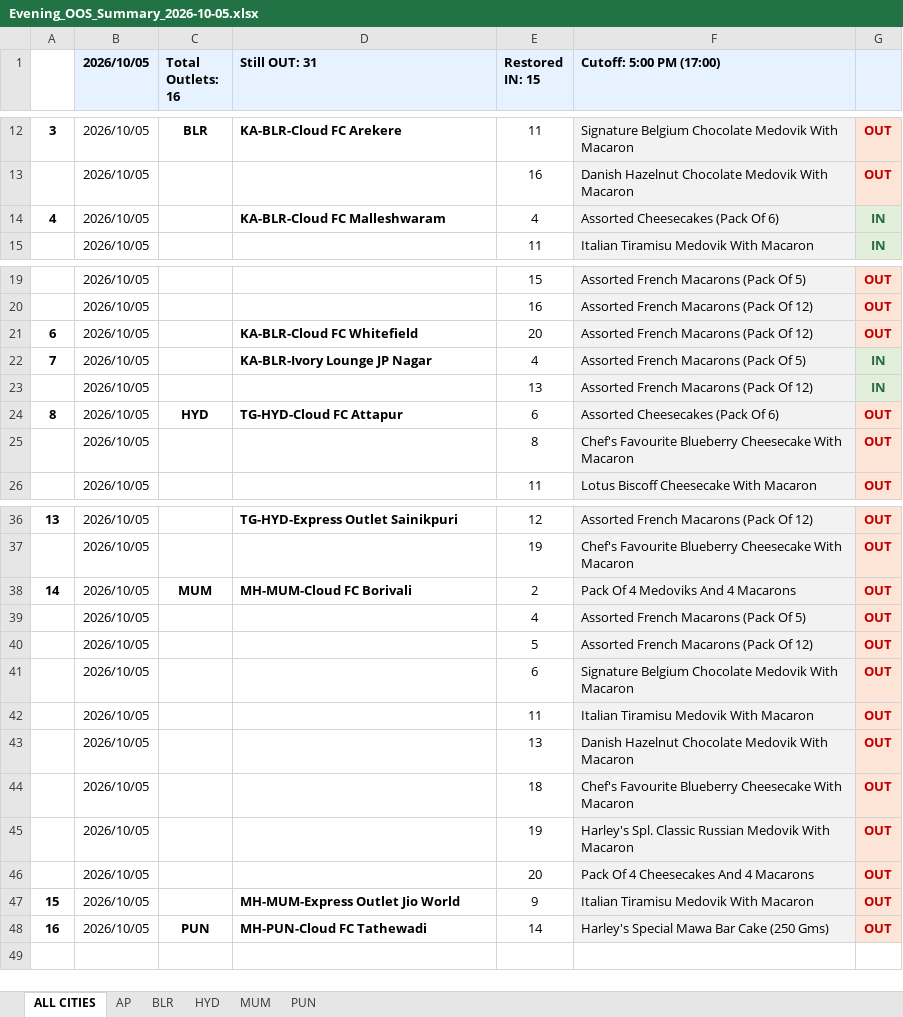
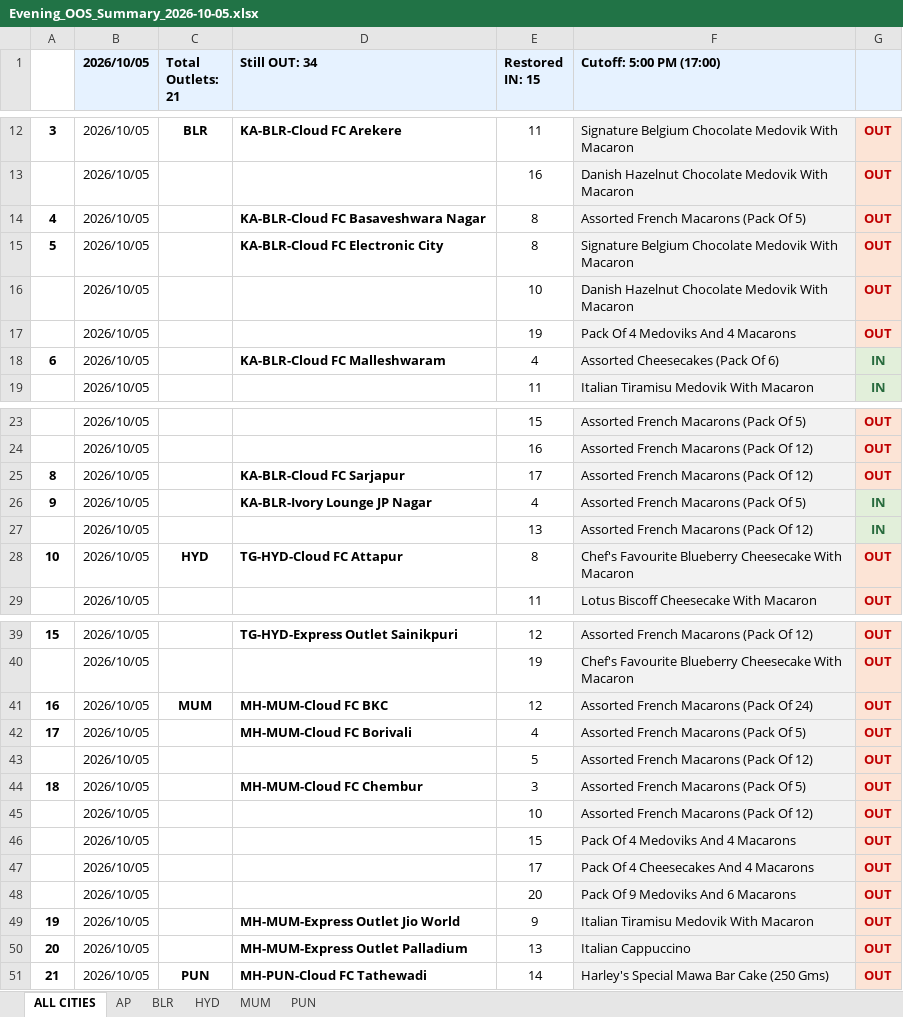
Before and after one commit to dataanalystharleys/harleys-oos-suite, an Excel workbook: Oct - 05/Evening/Evening_OOS_Summary_2026-10-05.xlsx, sheet ALL CITIES, drawn as a sheet; only a part is shown, gaps mark what is left out; values as stored, in another font and other column widths than the file's, no borders; removed rows and columns are numbered as before the commit, all else as after; the diff names each change by its address in the sheet, - before the commit and + after, or states it on an @@ line.

```diff
--- a/Oct - 05/Evening/Evening_OOS_Summary_2026-10-05.xlsx (sheet ALL CITIES)
+++ b/Oct - 05/Evening/Evening_OOS_Summary_2026-10-05.xlsx (sheet ALL CITIES)
-C1: Total Outlets: 16
+C1: Total Outlets: 21
-D1: Still OUT: 31
+D1: Still OUT: 34
+row 14: 4 | 2026/10/05 |  | KA-BLR-Cloud FC Basaveshwara Nagar | 8 | Assorted French Macarons (Pack Of 5) | OUT
+row 15: 5 | 2026/10/05 |  | KA-BLR-Cloud FC Electronic City | 8 | Signature Belgium Chocolate Medovik With Macaron | OUT
+row 16:  | 2026/10/05 |  |  | 10 | Danish Hazelnut Chocolate Medovik With Macaron | OUT
+row 17:  | 2026/10/05 |  |  | 19 | Pack Of 4 Medoviks And 4 Macarons | OUT
@@ column A renumbered from row 18 down @@
-D25 (Still OUT: 34): KA-BLR-Cloud FC Whitefield
+D25 (Still OUT: 34): KA-BLR-Cloud FC Sarjapur
-E25 (Restored IN: 15): 20
+E25 (Restored IN: 15): 17
-E28 (Restored IN: 15): 6
+E28 (Restored IN: 15): 8
-F28 (Cutoff: 5:00 PM (17:00)): Assorted Cheesecakes (Pack Of 6)
+F28 (Cutoff: 5:00 PM (17:00)): Chef's Favourite Blueberry Cheesecake With Macaron
-row 25:  | 2026/10/05 |  |  | 8 | Chef's Favourite Blueberry Cheesecake With Macaron | OUT
-D41 (Still OUT: 34): MH-MUM-Cloud FC Borivali
+D41 (Still OUT: 34): MH-MUM-Cloud FC BKC
-E41 (Restored IN: 15): 2
+E41 (Restored IN: 15): 12
-F41 (Cutoff: 5:00 PM (17:00)): Pack Of 4 Medoviks And 4 Macarons
+F41 (Cutoff: 5:00 PM (17:00)): Assorted French Macarons (Pack Of 24)
-D42 (Still OUT: 34): (empty)
+D42 (Still OUT: 34): MH-MUM-Cloud FC Borivali
-D44 (Still OUT: 34): (empty)
+D44 (Still OUT: 34): MH-MUM-Cloud FC Chembur
-E44 (Restored IN: 15): 6
+E44 (Restored IN: 15): 3
-F44 (Cutoff: 5:00 PM (17:00)): Signature Belgium Chocolate Medovik With Macaron
+F44 (Cutoff: 5:00 PM (17:00)): Assorted French Macarons (Pack Of 5)
-E45 (Restored IN: 15): 11
+E45 (Restored IN: 15): 10
-F45 (Cutoff: 5:00 PM (17:00)): Italian Tiramisu Medovik With Macaron
+F45 (Cutoff: 5:00 PM (17:00)): Assorted French Macarons (Pack Of 12)
-E46 (Restored IN: 15): 13
+E46 (Restored IN: 15): 15
-F46 (Cutoff: 5:00 PM (17:00)): Danish Hazelnut Chocolate Medovik With Macaron
+F46 (Cutoff: 5:00 PM (17:00)): Pack Of 4 Medoviks And 4 Macarons
-row 44:  | 2026/10/05 |  |  | 18 | Chef's Favourite Blueberry Cheesecake With Macaron | OUT
-E47 (Restored IN: 15): 19
+E47 (Restored IN: 15): 17
-F47 (Cutoff: 5:00 PM (17:00)): Harley's Spl. Classic Russian Medovik With Macaron
+F47 (Cutoff: 5:00 PM (17:00)): Pack Of 4 Cheesecakes And 4 Macarons
-F48 (Cutoff: 5:00 PM (17:00)): Pack Of 4 Cheesecakes And 4 Macarons
+F48 (Cutoff: 5:00 PM (17:00)): Pack Of 9 Medoviks And 6 Macarons
+row 50: 20 | 2026/10/05 |  | MH-MUM-Express Outlet Palladium | 13 | Italian Cappuccino | OUT
```
Also changed, not shown: sheet MUM, sheet BLR, sheet HYD, Oct - 05/Morning/Morning_OOS_Summary_2026-10-05.xlsx, 20 other files.
